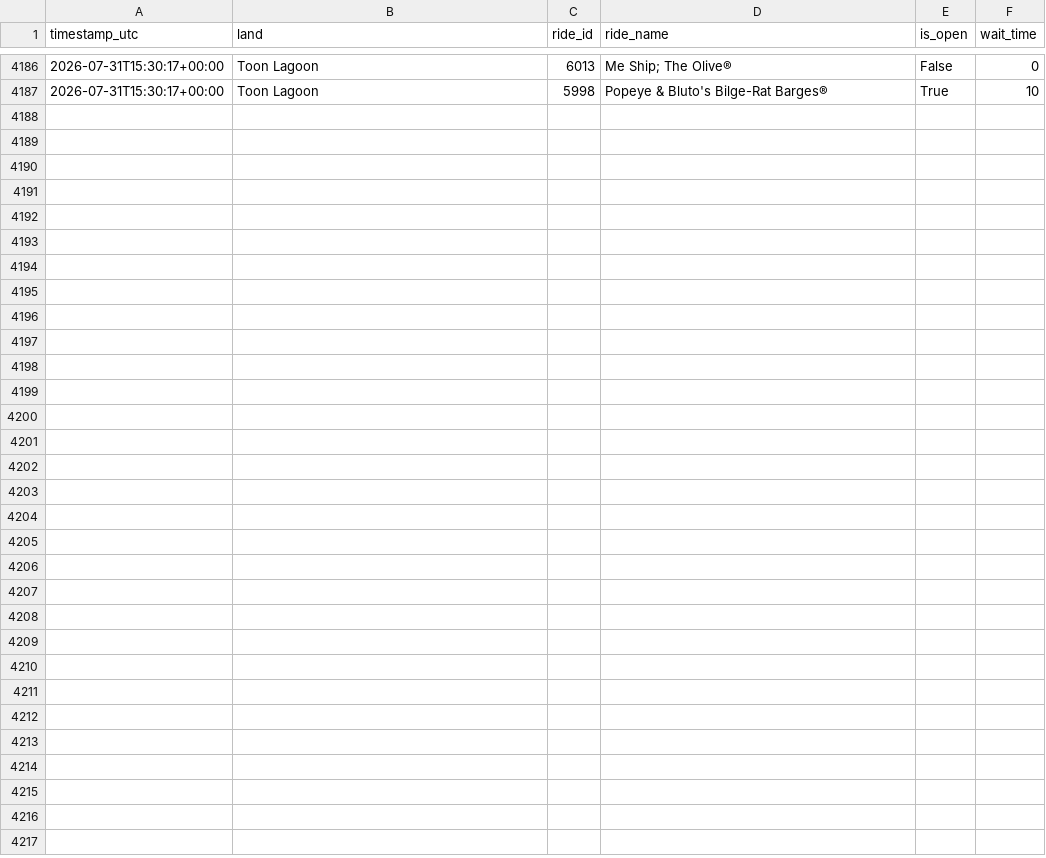
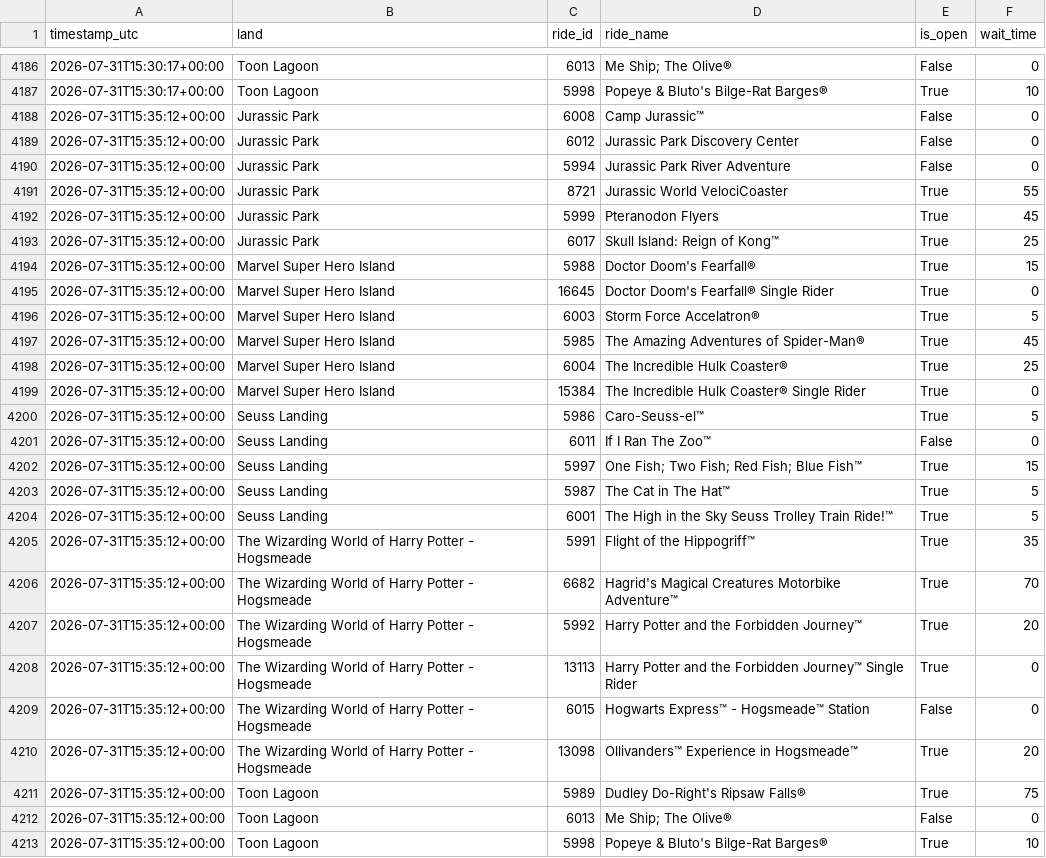
Before and after one commit to GustavoLuza/rideradar-queue-data, a CSV file: data/64.csv, drawn as a sheet; only a part is shown, gaps mark what is left out; the diff names each change by its address in the sheet, - before the commit and + after, or states it on an @@ line.

```diff
--- a/data/64.csv
+++ b/data/64.csv
+row 4188: 2026-07-31T15:35:12+00:00 | Jurassic Park | 6008 | Camp Jurassic™ | False | 0
+row 4189: 2026-07-31T15:35:12+00:00 | Jurassic Park | 6012 | Jurassic Park Discovery Center | False | 0
+row 4190: 2026-07-31T15:35:12+00:00 | Jurassic Park | 5994 | Jurassic Park River Adventure | False | 0
+row 4191: 2026-07-31T15:35:12+00:00 | Jurassic Park | 8721 | Jurassic World VelociCoaster | True | 55
+row 4192: 2026-07-31T15:35:12+00:00 | Jurassic Park | 5999 | Pteranodon Flyers | True | 45
+row 4193: 2026-07-31T15:35:12+00:00 | Jurassic Park | 6017 | Skull Island: Reign of Kong™ | True | 25
+row 4194: 2026-07-31T15:35:12+00:00 | Marvel Super Hero Island | 5988 | Doctor Doom's Fearfall® | True | 15
+row 4195: 2026-07-31T15:35:12+00:00 | Marvel Super Hero Island | 16645 | Doctor Doom's Fearfall® Single Rider | True | 0
+row 4196: 2026-07-31T15:35:12+00:00 | Marvel Super Hero Island | 6003 | Storm Force Accelatron® | True | 5
+row 4197: 2026-07-31T15:35:12+00:00 | Marvel Super Hero Island | 5985 | The Amazing Adventures of Spider-Man® | True | 45
+row 4198: 2026-07-31T15:35:12+00:00 | Marvel Super Hero Island | 6004 | The Incredible Hulk Coaster® | True | 25
+row 4199: 2026-07-31T15:35:12+00:00 | Marvel Super Hero Island | 15384 | The Incredible Hulk Coaster® Single Rider | True | 0
+row 4200: 2026-07-31T15:35:12+00:00 | Seuss Landing | 5986 | Caro-Seuss-el™ | True | 5
+row 4201: 2026-07-31T15:35:12+00:00 | Seuss Landing | 6011 | If I Ran The Zoo™ | False | 0
+row 4202: 2026-07-31T15:35:12+00:00 | Seuss Landing | 5997 | One Fish; Two Fish; Red Fish; Blue Fish™ | True | 15
+row 4203: 2026-07-31T15:35:12+00:00 | Seuss Landing | 5987 | The Cat in The Hat™ | True | 5
+row 4204: 2026-07-31T15:35:12+00:00 | Seuss Landing | 6001 | The High in the Sky Seuss Trolley Train Ride!™ | True | 5
+row 4205: 2026-07-31T15:35:12+00:00 | The Wizarding World of Harry Potter - Hogsmeade | 5991 | Flight of the Hippogriff™ | True | 35
+row 4206: 2026-07-31T15:35:12+00:00 | The Wizarding World of Harry Potter - Hogsmeade | 6682 | Hagrid's Magical Creatures Motorbike Adventure™ | True | 70
+row 4207: 2026-07-31T15:35:12+00:00 | The Wizarding World of Harry Potter - Hogsmeade | 5992 | Harry Potter and the Forbidden Journey™ | True | 20
+row 4208: 2026-07-31T15:35:12+00:00 | The Wizarding World of Harry Potter - Hogsmeade | 13113 | Harry Potter and the Forbidden Journey™ Single Rider | True | 0
+row 4209: 2026-07-31T15:35:12+00:00 | The Wizarding World of Harry Potter - Hogsmeade | 6015 | Hogwarts Express™ - Hogsmeade™ Station | False | 0
+row 4210: 2026-07-31T15:35:12+00:00 | The Wizarding World of Harry Potter - Hogsmeade | 13098 | Ollivanders™ Experience in Hogsmeade™ | True | 20
+row 4211: 2026-07-31T15:35:12+00:00 | Toon Lagoon | 5989 | Dudley Do-Right's Ripsaw Falls® | True | 75
+row 4212: 2026-07-31T15:35:12+00:00 | Toon Lagoon | 6013 | Me Ship; The Olive® | False | 0
+row 4213: 2026-07-31T15:35:12+00:00 | Toon Lagoon | 5998 | Popeye & Bluto's Bilge-Rat Barges® | True | 10
```
Also changed, not shown: data/334.csv, data/5.csv, 6 other files.
